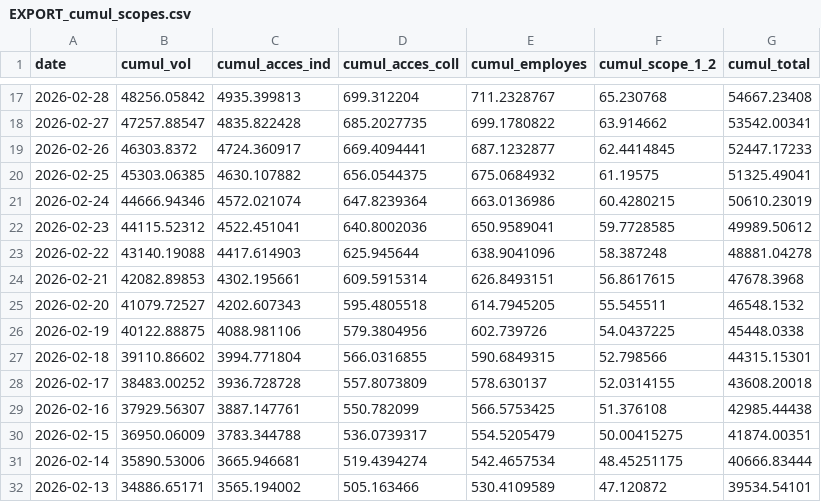
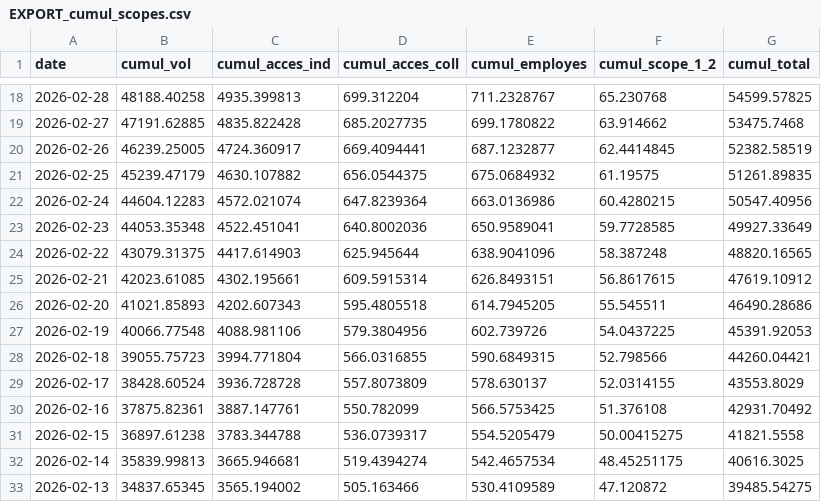
Before and after one commit to emissionscarbonebva-maker/bva-ges, a CSV file: data/EXPORT_cumul_scopes.csv, drawn as a sheet; only a part is shown, gaps mark what is left out; the diff covers the shown part only.

```diff
--- a/data/EXPORT_cumul_scopes.csv
+++ b/data/EXPORT_cumul_scopes.csv
@@ -17,16 +18,16 @@
-2026-02-28,48256.05842,4935.399813,699.312204,711.2328767,65.230768,54667.23408
-2026-02-27,47257.88547,4835.822428,685.2027735,699.1780822,63.914662,53542.00341
-2026-02-26,46303.8372,4724.360917,669.4094441,687.1232877,62.4414845,52447.17233
-2026-02-25,45303.06385,4630.107882,656.0544375,675.0684932,61.19575,51325.49041
-2026-02-24,44666.94346,4572.021074,647.8239364,663.0136986,60.4280215,50610.23019
-2026-02-23,44115.52312,4522.451041,640.8002036,650.9589041,59.7728585,49989.50612
-2026-02-22,43140.19088,4417.614903,625.945644,638.9041096,58.387248,48881.04278
-2026-02-21,42082.89853,4302.195661,609.5915314,626.8493151,56.8617615,47678.3968
-2026-02-20,41079.72527,4202.607343,595.4805518,614.7945205,55.545511,46548.1532
-2026-02-19,40122.88875,4088.981106,579.3804956,602.739726,54.0437225,45448.0338
-2026-02-18,39110.86602,3994.771804,566.0316855,590.6849315,52.798566,44315.15301
-2026-02-17,38483.00252,3936.728728,557.8073809,578.630137,52.0314155,43608.20018
-2026-02-16,37929.56307,3887.147761,550.782099,566.5753425,51.376108,42985.44438
-2026-02-15,36950.06009,3783.344788,536.0739317,554.5205479,50.00415275,41874.00351
-2026-02-14,35890.53006,3665.946681,519.4394274,542.4657534,48.45251175,40666.83444
-2026-02-13,34886.65171,3565.194002,505.163466,530.4109589,47.120872,39534.54101
+2026-02-28,48188.40258,4935.399813,699.312204,711.2328767,65.230768,54599.57825
+2026-02-27,47191.62885,4835.822428,685.2027735,699.1780822,63.914662,53475.7468
+2026-02-26,46239.25005,4724.360917,669.4094441,687.1232877,62.4414845,52382.58519
+2026-02-25,45239.47179,4630.107882,656.0544375,675.0684932,61.19575,51261.89835
+2026-02-24,44604.12283,4572.021074,647.8239364,663.0136986,60.4280215,50547.40956
+2026-02-23,44053.35348,4522.451041,640.8002036,650.9589041,59.7728585,49927.33649
+2026-02-22,43079.31375,4417.614903,625.945644,638.9041096,58.387248,48820.16565
+2026-02-21,42023.61085,4302.195661,609.5915314,626.8493151,56.8617615,47619.10912
+2026-02-20,41021.85893,4202.607343,595.4805518,614.7945205,55.545511,46490.28686
+2026-02-19,40066.77548,4088.981106,579.3804956,602.739726,54.0437225,45391.92053
+2026-02-18,39055.75723,3994.771804,566.0316855,590.6849315,52.798566,44260.04421
+2026-02-17,38428.60524,3936.728728,557.8073809,578.630137,52.0314155,43553.8029
+2026-02-16,37875.82361,3887.147761,550.782099,566.5753425,51.376108,42931.70492
+2026-02-15,36897.61238,3783.344788,536.0739317,554.5205479,50.00415275,41821.5558
+2026-02-14,35839.99813,3665.946681,519.4394274,542.4657534,48.45251175,40616.3025
+2026-02-13,34837.65345,3565.194002,505.163466,530.4109589,47.120872,39485.54275
```
Also changed, not shown: 1 added row and 116 edited cells elsewhere in this file, data/EXPORT_arrivals_YTD.csv, data/EXPORT_daily_airlines.csv, 3 other files.
